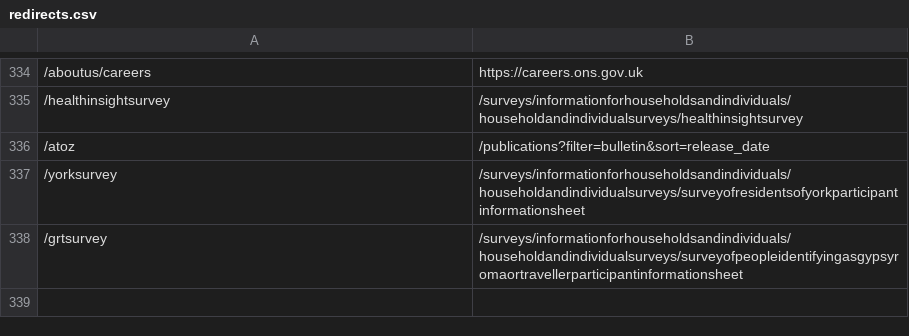
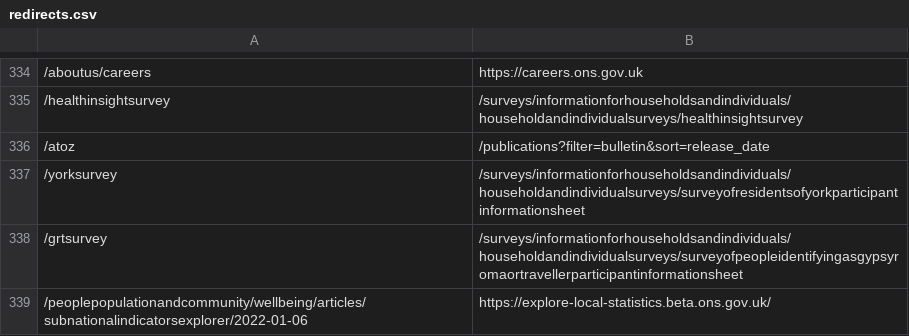
Before and after one commit to ONSdigital/dp-frontend-router, a CSV file: assets/redirects/redirects.csv, drawn as a sheet; only a part is shown, gaps mark what is left out; the diff names each change by its address in the sheet, - before the commit and + after, or states it on an @@ line.

Commit message:
add ELS redirect

```diff
--- a/assets/redirects/redirects.csv
+++ b/assets/redirects/redirects.csv
+row 339: /peoplepopulationandcommunity/wellbeing/articles/subnationalindicatorsexplorer/2022-01-06 | https://explore-local-statistics.beta.ons.gov.uk/
```
